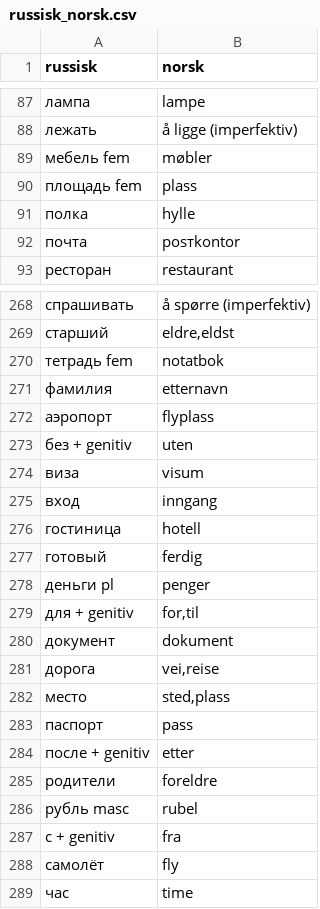
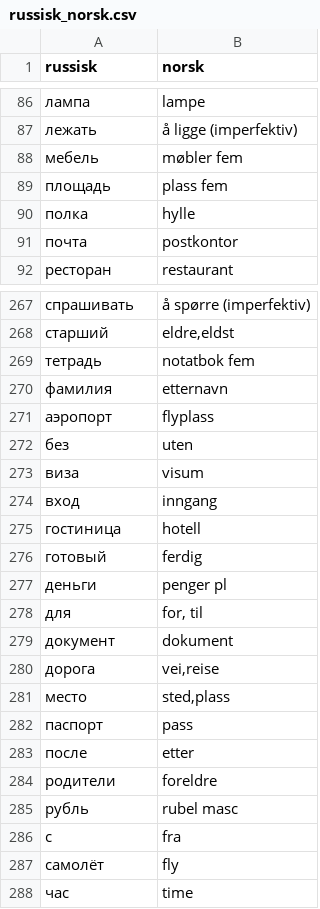
Before and after one commit to HVLhenrik/russian_tutor, a CSV file: src/data/russisk_norsk.csv, drawn as a sheet; only a part is shown, gaps mark what is left out; the diff covers the shown part only.

Commit message:
fikset skriveleif

```diff
--- a/src/data/russisk_norsk.csv
+++ b/src/data/russisk_norsk.csv
@@ -88,6 +87,6 @@ russisk;norsk
 лежать;å ligge (imperfektiv)
-мебель fem;møbler
-площадь fem;plass
+мебель;møbler fem
+площадь;plass fem
 полка;hylle
-почта;posтkontor
+почта;postkontor
 ресторан;restaurant
@@ -269,6 +268,6 @@ russisk;norsk
 старший;eldre,eldst
-тетрадь fem;notatbok
+тетрадь;notatbok fem
 фамилия;etternavn
 аэропорт;flyplass
-без + genitiv;uten
+без;uten
 виза;visum
@@ -277,4 +276,4 @@ russisk;norsk
 готовый;ferdig
-деньги pl;penger
-для + genitiv;for,til
+деньги;penger pl
+для;for, til
 документ;dokument
@@ -283,6 +282,6 @@ russisk;norsk
 паспорт;pass
-после + genitiv;etter
+после;etter
 родители;foreldre
-рубль masc;rubel
-с + genitiv;fra
+рубль;rubel masc
+с;fra
 самолёт;fly
```
Also changed, not shown: 20 added rows, 21 removed rows and 39 edited cells elsewhere in this file.
